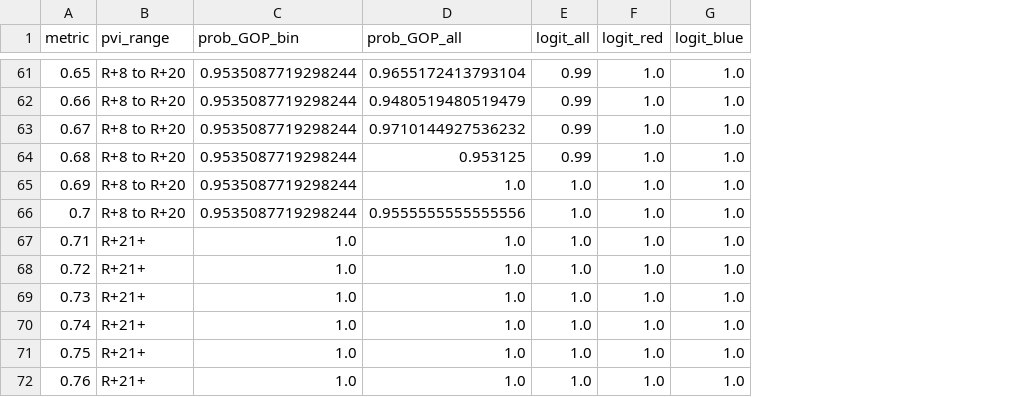
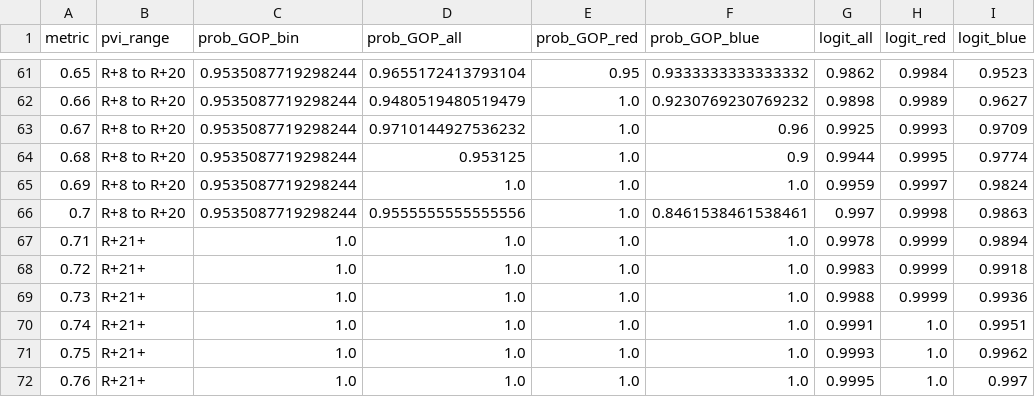
Before and after one commit to xadomatis/redistricting_project, a CSV file: app_building/app_data/converter.csv, drawn as a sheet; only a part is shown, gaps mark what is left out; addresses are those after the commit; the diff covers the shown part only; the diff names each change by its address in the sheet, - before the commit and + after, or states it on an @@ line.

```diff
--- a/app_building/app_data/converter.csv
+++ b/app_building/app_data/converter.csv
+column E (prob_GOP_red), rows 61-72: 0.95 | 1.0 | 1.0 | 1.0 | 1.0 | 1.0 | 1.0 | 1.0 | 1.0 | 1.0 | 1.0 | 1.0
+column F (prob_GOP_blue), rows 61-72: 0.9333333333333332 | 0.9230769230769232 | 0.96 | 0.9 | 1.0 | 0.8461538461538461 | 1.0 | 1.0 | 1.0 | 1.0 | 1.0 | 1.0
-G61 (logit_all): 0.99
+G61 (logit_all): 0.9862
-H61 (logit_red): 1.0
+H61 (logit_red): 0.9984
-I61 (logit_blue): 1.0
+I61 (logit_blue): 0.9523
-G62 (logit_all): 0.99
+G62 (logit_all): 0.9898
-H62 (logit_red): 1.0
+H62 (logit_red): 0.9989
-I62 (logit_blue): 1.0
+I62 (logit_blue): 0.9627
-G63 (logit_all): 0.99
+G63 (logit_all): 0.9925
-H63 (logit_red): 1.0
+H63 (logit_red): 0.9993
-I63 (logit_blue): 1.0
+I63 (logit_blue): 0.9709
-G64 (logit_all): 0.99
+G64 (logit_all): 0.9944
-H64 (logit_red): 1.0
+H64 (logit_red): 0.9995
-I64 (logit_blue): 1.0
+I64 (logit_blue): 0.9774
-G65 (logit_all): 1.0
+G65 (logit_all): 0.9959
-H65 (logit_red): 1.0
+H65 (logit_red): 0.9997
-I65 (logit_blue): 1.0
+I65 (logit_blue): 0.9824
-G66 (logit_all): 1.0
+G66 (logit_all): 0.997
-H66 (logit_red): 1.0
+H66 (logit_red): 0.9998
-I66 (logit_blue): 1.0
+I66 (logit_blue): 0.9863
-G67 (logit_all): 1.0
+G67 (logit_all): 0.9978
-H67:H69 (logit_red): 1.0
+H67:H69 (logit_red): 0.9999
-I67 (logit_blue): 1.0
+I67 (logit_blue): 0.9894
-G68 (logit_all): 1.0
+G68 (logit_all): 0.9983
-I68 (logit_blue): 1.0
+I68 (logit_blue): 0.9918
-G69 (logit_all): 1.0
+G69 (logit_all): 0.9988
-I69 (logit_blue): 1.0
+I69 (logit_blue): 0.9936
-G70 (logit_all): 1.0
+G70 (logit_all): 0.9991
-I70 (logit_blue): 1.0
+I70 (logit_blue): 0.9951
-G71 (logit_all): 1.0
+G71 (logit_all): 0.9993
-I71 (logit_blue): 1.0
+I71 (logit_blue): 0.9962
-G72 (logit_all): 1.0
+G72 (logit_all): 0.9995
-I72 (logit_blue): 1.0
+I72 (logit_blue): 0.997
```
Also changed, not shown: 156 edited cells elsewhere in this file, processed/converter.csv, 9 other files.
